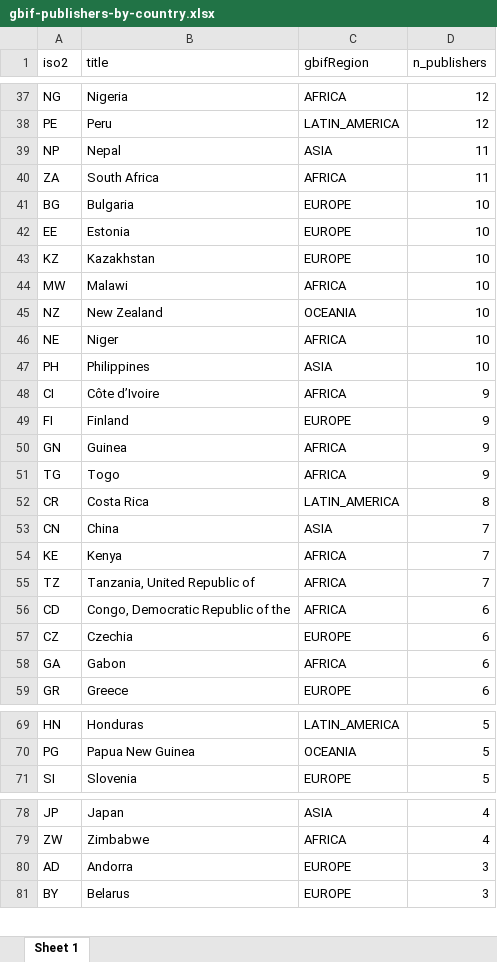
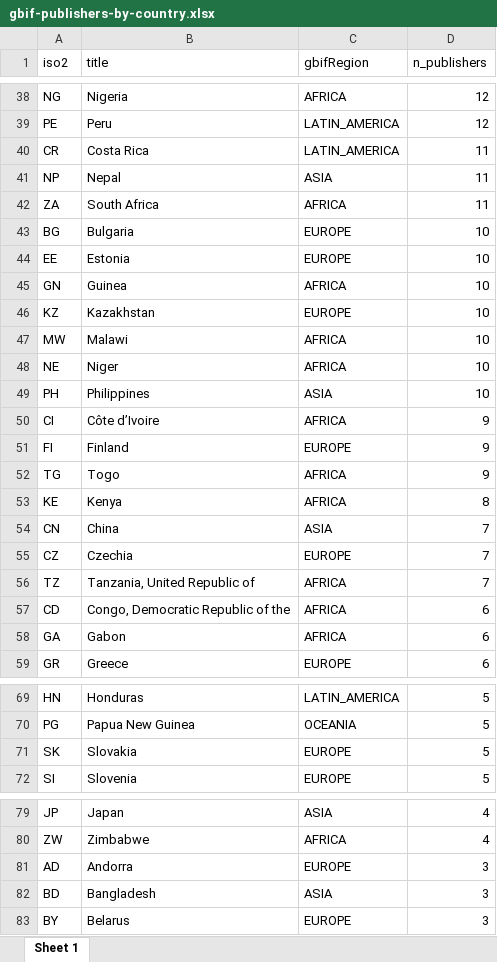
Before and after one commit to jhnwllr/gbif-publishers-by-country, an Excel workbook: exports/gbif-publishers-by-country.xlsx, sheet Sheet 1, drawn as a sheet; only a part is shown, gaps mark what is left out; values as stored, in another font and other column widths than the file's, no borders; removed rows and columns are numbered as before the commit, all else as after; the diff covers the shown part only; the diff names each change by its address in the sheet, - before the commit and + after, or states it on an @@ line.

```diff
--- a/exports/gbif-publishers-by-country.xlsx (sheet Sheet 1)
+++ b/exports/gbif-publishers-by-country.xlsx (sheet Sheet 1)
+row 40: CR | Costa Rica | LATIN_AMERICA | 11
+row 45: GN | Guinea | AFRICA | 10
-row 45: NZ | New Zealand | OCEANIA | 10
-row 50: GN | Guinea | AFRICA | 9
-row 52: CR | Costa Rica | LATIN_AMERICA | 8
+row 53: KE | Kenya | AFRICA | 8
-row 54: KE | Kenya | AFRICA | 7
+row 55: CZ | Czechia | EUROPE | 7
-row 57: CZ | Czechia | EUROPE | 6
+row 71: SK | Slovakia | EUROPE | 5
+row 82: BD | Bangladesh | ASIA | 3
```
Also changed, not shown: 2 added rows, 3 removed rows and 12 edited cells elsewhere in this sheet, 2 other files.
